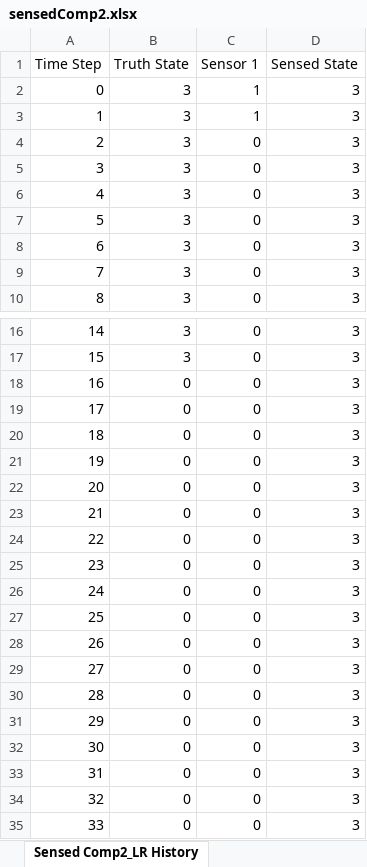
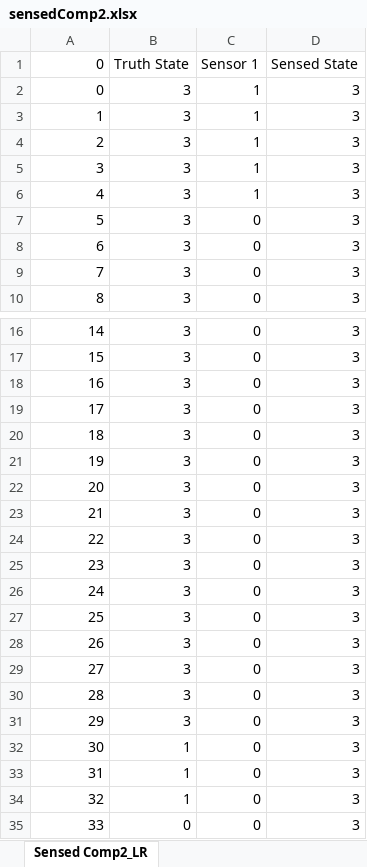
Before and after one commit to andreyaW/KISS, an Excel workbook: shipClassTests/testResults/sensedComp2.xlsx, sheet Sensed Comp2_LR, drawn as a sheet; only a part is shown, gaps mark what is left out; values as stored, in another font and other column widths than the file's, no borders; the diff covers the shown part only; the diff names each change by its address in the sheet, - before the commit and + after, or states it on an @@ line.

```diff
--- a/shipClassTests/testResults/sensedComp2.xlsx (sheet Sensed Comp2_LR)
+++ b/shipClassTests/testResults/sensedComp2.xlsx (sheet Sensed Comp2_LR)
-sheet tab: Sensed Comp2_LR History
+sheet tab: Sensed Comp2_LR
-A1: Time Step
+A1: 0
-C4:C6 (Sensor 1): 0
+C4:C6 (Sensor 1): 1
-B18:B31 (Truth State): 0
+B18:B31 (Truth State): 3
-B32:B34 (Truth State): 0
+B32:B34 (Truth State): 1
```
Also changed, not shown: 20 edited cells elsewhere in this sheet, shipClassTests/testResults/sensedComp1.xlsx, shipClassTests/testResults/sensedComp3.xlsx, 10 other files.
